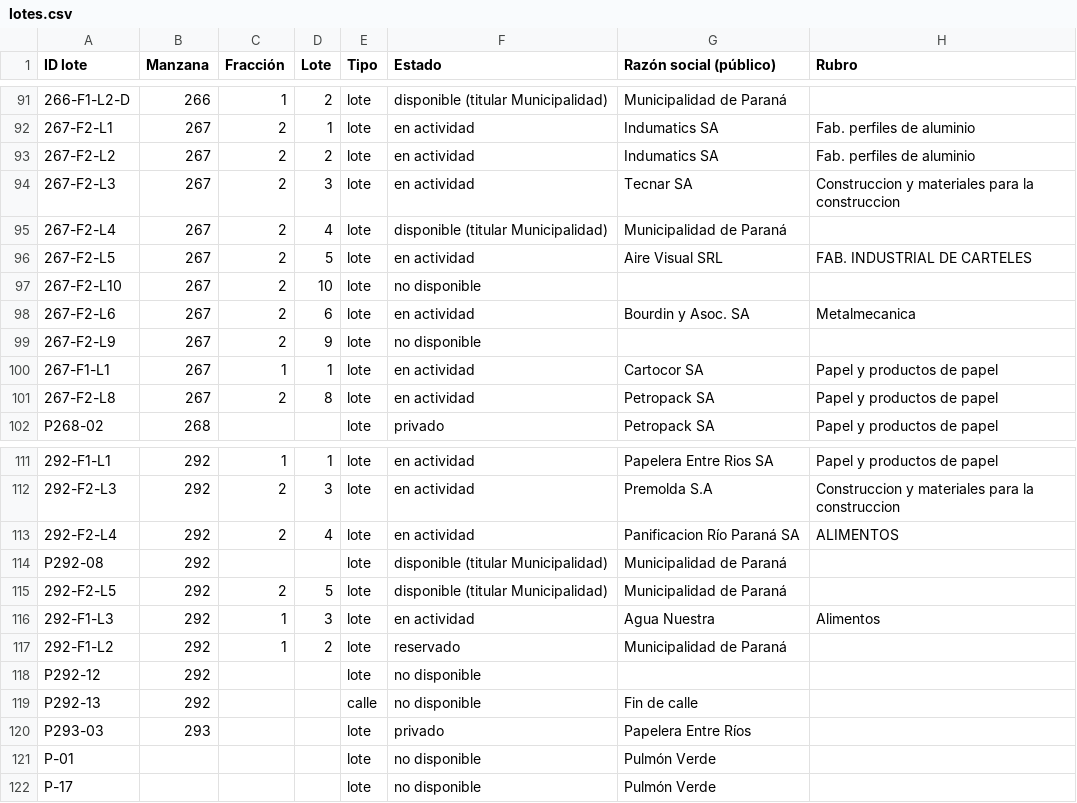
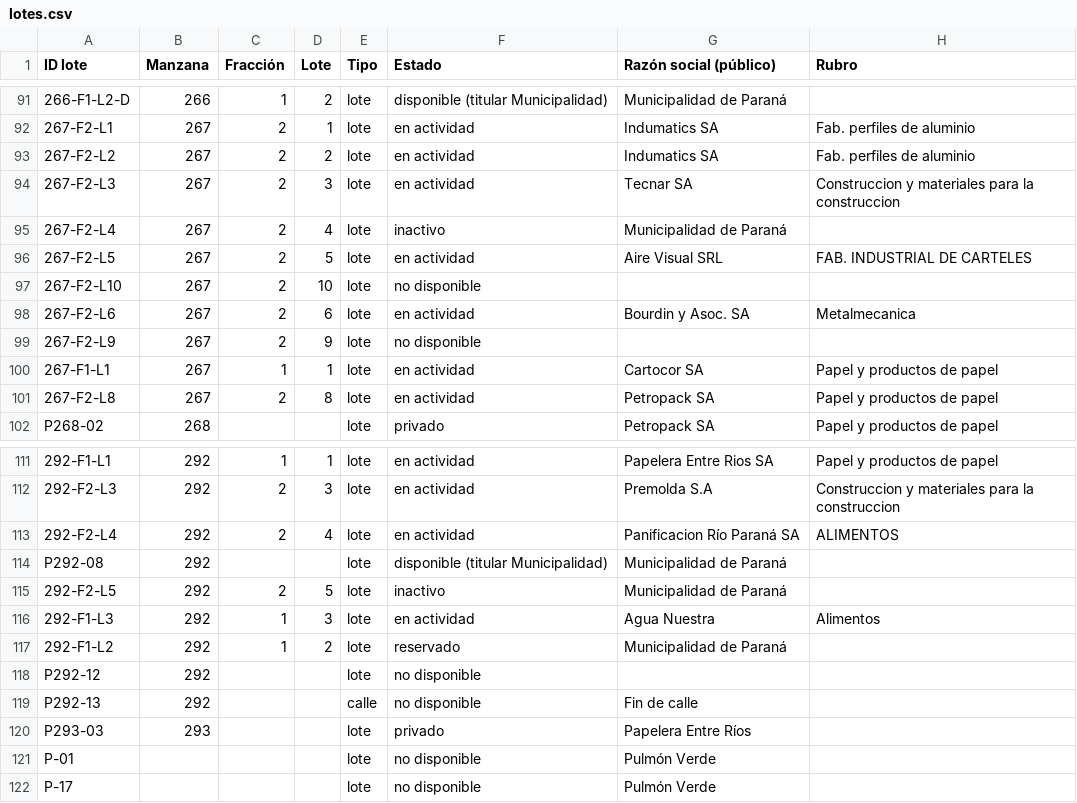
Before and after one commit to noeliaayelenzampa-dotcom/mapa-lotes-parque-industrial, a CSV file: data/lotes.csv, drawn as a sheet; only a part is shown, gaps mark what is left out; the diff names each change by its address in the sheet, - before the commit and + after, or states it on an @@ line.

```diff
--- a/data/lotes.csv
+++ b/data/lotes.csv
-F95 (Estado): disponible (titular Municipalidad)
+F95 (Estado): inactivo
-F115 (Estado): disponible (titular Municipalidad)
+F115 (Estado): inactivo
```
Also changed, not shown: 5 other files.
